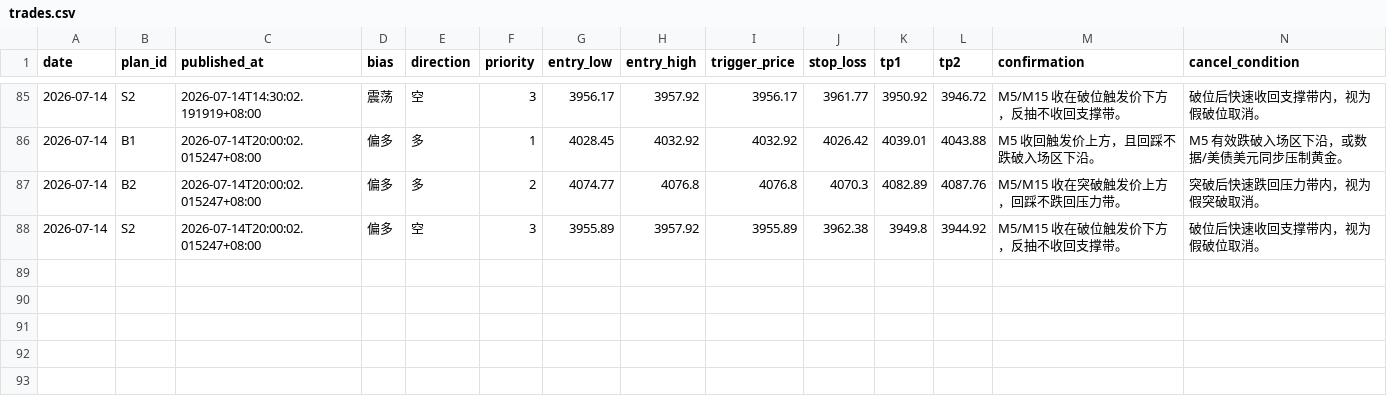
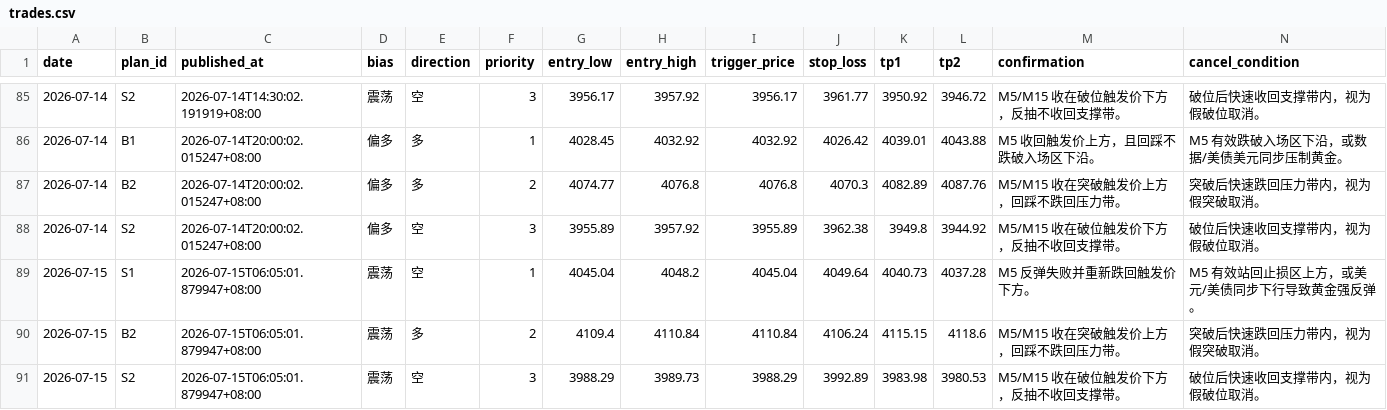
Before and after one commit to MatrixChoi/gold-advisor-dashboard, a CSV file: data/trades.csv, drawn as a sheet; only a part is shown, gaps mark what is left out; rows hold the shown columns only; the diff names each change by its address in the sheet, - before the commit and + after, or states it on an @@ line.

```diff
--- a/data/trades.csv
+++ b/data/trades.csv
+row 89: 2026-07-15 | S1 | 2026-07-15T06:05:01.879947+08:00 | 震荡 | 空 | 1 | 4045.04 | 4048.2 | 4045.04 | 4049.64 | 4040.73 | 4037.28 | M5 反弹失败并重新跌回触发价下方。 | M5 有效站回止损区上方，或美元/美债同步下行导致黄金强反弹。
+row 90: 2026-07-15 | B2 | 2026-07-15T06:05:01.879947+08:00 | 震荡 | 多 | 2 | 4109.4 | 4110.84 | 4110.84 | 4106.24 | 4115.15 | 4118.6 | M5/M15 收在突破触发价上方，回踩不跌回压力带。 | 突破后快速跌回压力带内，视为假突破取消。
+row 91: 2026-07-15 | S2 | 2026-07-15T06:05:01.879947+08:00 | 震荡 | 空 | 3 | 3988.29 | 3989.73 | 3988.29 | 3992.89 | 3983.98 | 3980.53 | M5/M15 收在破位触发价下方，反抽不收回支撑带。 | 破位后快速收回支撑带内，视为假破位取消。
```
Also changed, not shown: 3 other files.
